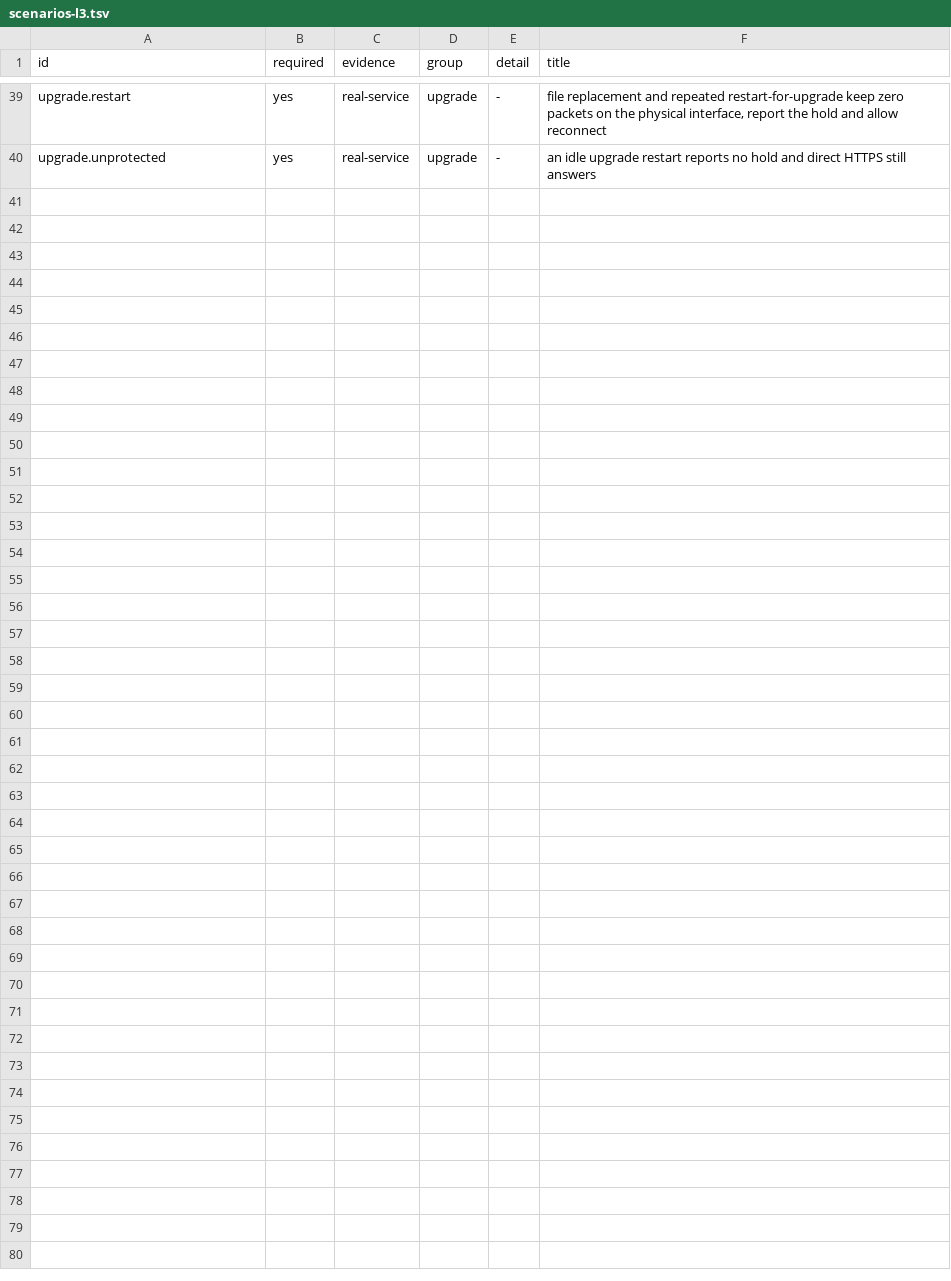
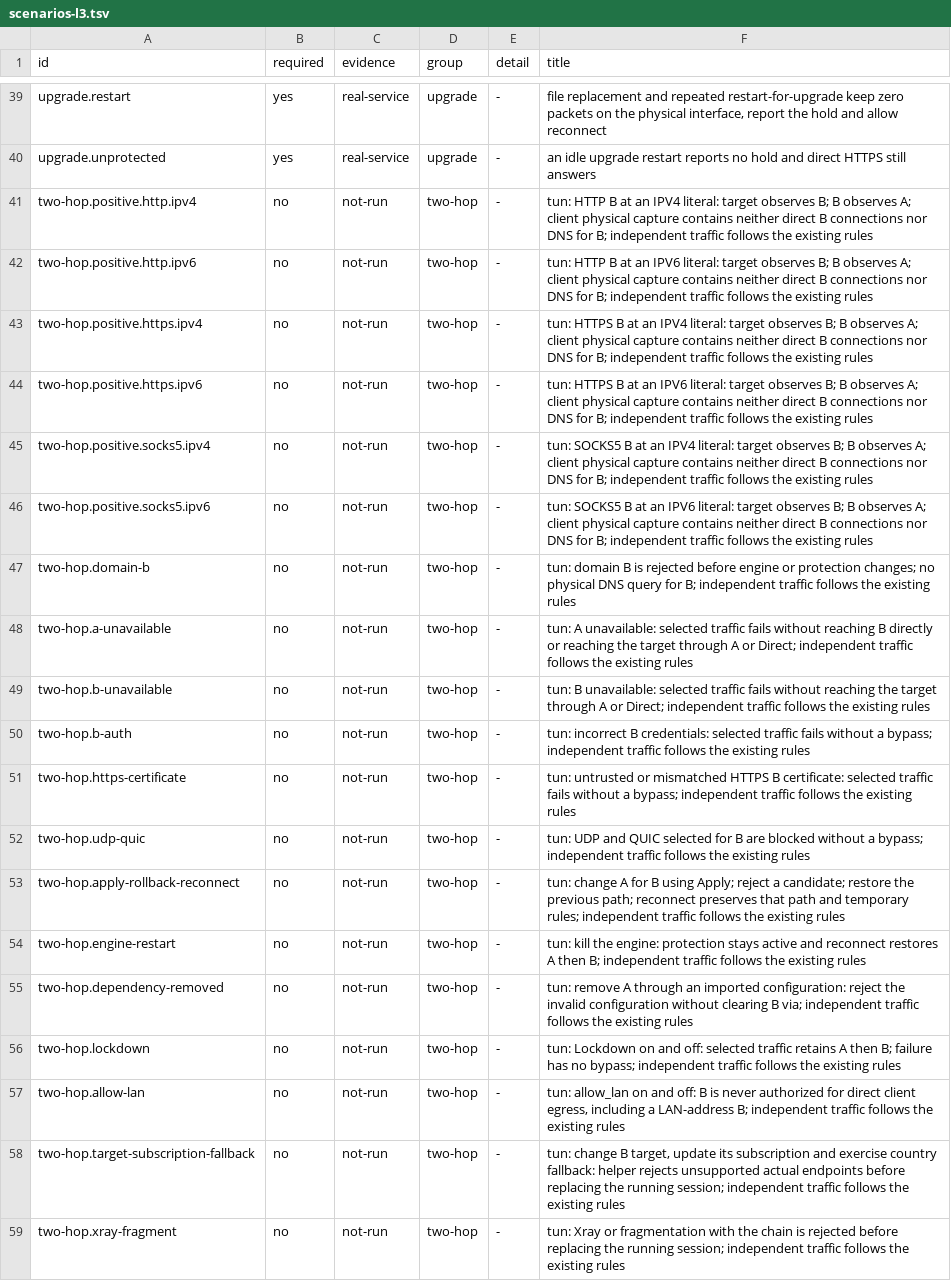
Before and after one commit to eoftgge/rosetun, a TSV file: tools/vm/linux/scenarios-l3.tsv, drawn as a sheet; only a part is shown, gaps mark what is left out; the diff names each change by its address in the sheet, - before the commit and + after, or states it on an @@ line.

```diff
--- a/tools/vm/linux/scenarios-l3.tsv
+++ b/tools/vm/linux/scenarios-l3.tsv
+row 41: two-hop.positive.http.ipv4 | no | not-run | two-hop | - | tun: HTTP B at an IPV4 literal: target observes B; B observes A; client physical capture contains neither direct B connections nor DNS for B; independent traffic follows the existing rules
+row 42: two-hop.positive.http.ipv6 | no | not-run | two-hop | - | tun: HTTP B at an IPV6 literal: target observes B; B observes A; client physical capture contains neither direct B connections nor DNS for B; independent traffic follows the existing rules
+row 43: two-hop.positive.https.ipv4 | no | not-run | two-hop | - | tun: HTTPS B at an IPV4 literal: target observes B; B observes A; client physical capture contains neither direct B connections nor DNS for B; independent traffic follows the existing rules
+row 44: two-hop.positive.https.ipv6 | no | not-run | two-hop | - | tun: HTTPS B at an IPV6 literal: target observes B; B observes A; client physical capture contains neither direct B connections nor DNS for B; independent traffic follows the existing rules
+row 45: two-hop.positive.socks5.ipv4 | no | not-run | two-hop | - | tun: SOCKS5 B at an IPV4 literal: target observes B; B observes A; client physical capture contains neither direct B connections nor DNS for B; independent traffic follows the existing rules
+row 46: two-hop.positive.socks5.ipv6 | no | not-run | two-hop | - | tun: SOCKS5 B at an IPV6 literal: target observes B; B observes A; client physical capture contains neither direct B connections nor DNS for B; independent traffic follows the existing rules
+row 47: two-hop.domain-b | no | not-run | two-hop | - | tun: domain B is rejected before engine or protection changes; no physical DNS query for B; independent traffic follows the existing rules
+row 48: two-hop.a-unavailable | no | not-run | two-hop | - | tun: A unavailable: selected traffic fails without reaching B directly or reaching the target through A or Direct; independent traffic follows the existing rules
+row 49: two-hop.b-unavailable | no | not-run | two-hop | - | tun: B unavailable: selected traffic fails without reaching the target through A or Direct; independent traffic follows the existing rules
+row 50: two-hop.b-auth | no | not-run | two-hop | - | tun: incorrect B credentials: selected traffic fails without a bypass; independent traffic follows the existing rules
+row 51: two-hop.https-certificate | no | not-run | two-hop | - | tun: untrusted or mismatched HTTPS B certificate: selected traffic fails without a bypass; independent traffic follows the existing rules
+row 52: two-hop.udp-quic | no | not-run | two-hop | - | tun: UDP and QUIC selected for B are blocked without a bypass; independent traffic follows the existing rules
+row 53: two-hop.apply-rollback-reconnect | no | not-run | two-hop | - | tun: change A for B using Apply; reject a candidate; restore the previous path; reconnect preserves that path and temporary rules; independent traffic follows the existing rules
+row 54: two-hop.engine-restart | no | not-run | two-hop | - | tun: kill the engine: protection stays active and reconnect restores A then B; independent traffic follows the existing rules
+row 55: two-hop.dependency-removed | no | not-run | two-hop | - | tun: remove A through an imported configuration: reject the invalid configuration without clearing B via; independent traffic follows the existing rules
+row 56: two-hop.lockdown | no | not-run | two-hop | - | tun: Lockdown on and off: selected traffic retains A then B; failure has no bypass; independent traffic follows the existing rules
+row 57: two-hop.allow-lan | no | not-run | two-hop | - | tun: allow_lan on and off: B is never authorized for direct client egress, including a LAN-address B; independent traffic follows the existing rules
+row 58: two-hop.target-subscription-fallback | no | not-run | two-hop | - | tun: change B target, update its subscription and exercise country fallback: helper rejects unsupported actual endpoints before replacing the running session; independent traffic follows the existing rules
+row 59: two-hop.xray-fragment | no | not-run | two-hop | - | tun: Xray or fragmentation with the chain is rejected before replacing the running session; independent traffic follows the existing rules
```
Also changed, not shown: tools/vm/linux/scenarios-proxy.tsv, 7 other files.
